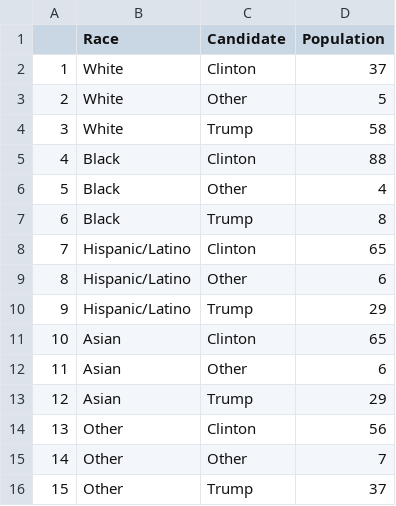
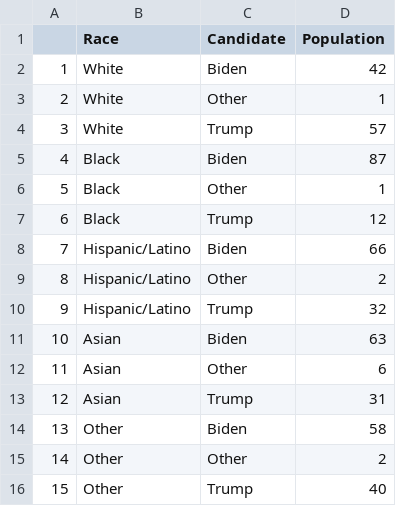
Before and after one commit to EducationShinyAppTeam/Weight_Adjustment_in_Surveys, a CSV file: electionPopulationRace.csv, drawn as a sheet.

```diff
--- a/electionPopulationRace.csv
+++ b/electionPopulationRace.csv
@@ -1,16 +1,16 @@
 ,Race,Candidate,Population
-1,White,Clinton,37
-2,White,Other,5
-3,White,Trump,58
-4,Black,Clinton,88
-5,Black,Other,4
-6,Black,Trump,8
-7,Hispanic/Latino,Clinton,65
-8,Hispanic/Latino,Other,6
-9,Hispanic/Latino,Trump,29
-10,Asian,Clinton,65
+1,White,Biden,42
+2,White,Other,1
+3,White,Trump,57
+4,Black,Biden,87
+5,Black,Other,1
+6,Black,Trump,12
+7,Hispanic/Latino,Biden,66
+8,Hispanic/Latino,Other,2
+9,Hispanic/Latino,Trump,32
+10,Asian,Biden,63
 11,Asian,Other,6
-12,Asian,Trump,29
-13,Other,Clinton,56
-14,Other,Other,7
-15,Other,Trump,37
+12,Asian,Trump,31
+13,Other,Biden,58
+14,Other,Other,2
+15,Other,Trump,40
```
Also changed, not shown: 20 other files.
